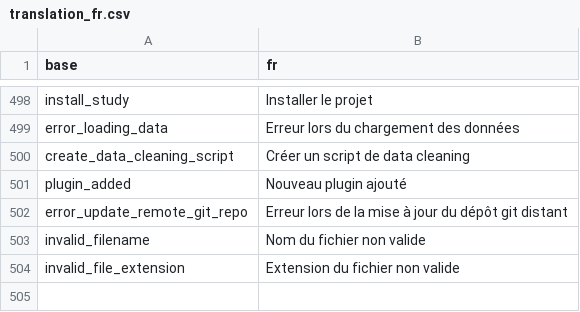
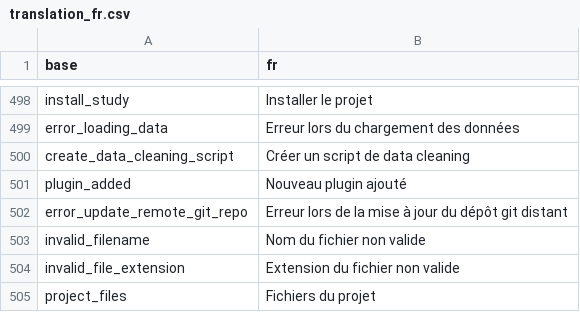
Before and after one commit to BorisDelange/LinkR, a CSV file: inst/translations/translation_fr.csv, drawn as a sheet; only a part is shown, gaps mark what is left out; the diff names each change by its address in the sheet, - before the commit and + after, or states it on an @@ line.

Commit message:
Create project files page (#128)

```diff
--- a/inst/translations/translation_fr.csv
+++ b/inst/translations/translation_fr.csv
+row 505: project_files | Fichiers du projet
```
Also changed, not shown: inst/translations/translation_en.csv, 10 other files.
